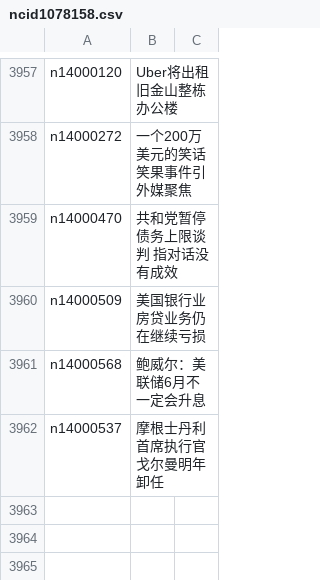
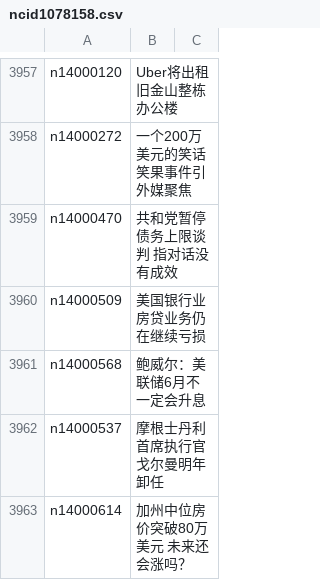
Before and after one commit to epic-marker/epoch-news, a CSV file: indexes/ncid1078158.csv, drawn as a sheet; only a part is shown, gaps mark what is left out.

```diff
--- a/indexes/ncid1078158.csv
+++ b/indexes/ncid1078158.csv
@@ -3962 +3962,2 @@ n14000568,鲍威尔：美联储6月不一定会升息
 n14000537,摩根士丹利首席执行官戈尔曼明年卸任
+n14000614,加州中位房价突破80万美元 未来还会涨吗？
```
Also changed, not shown: indexes/ncid1078159.csv, indexes/ncid1078160.csv, 39 other files.
